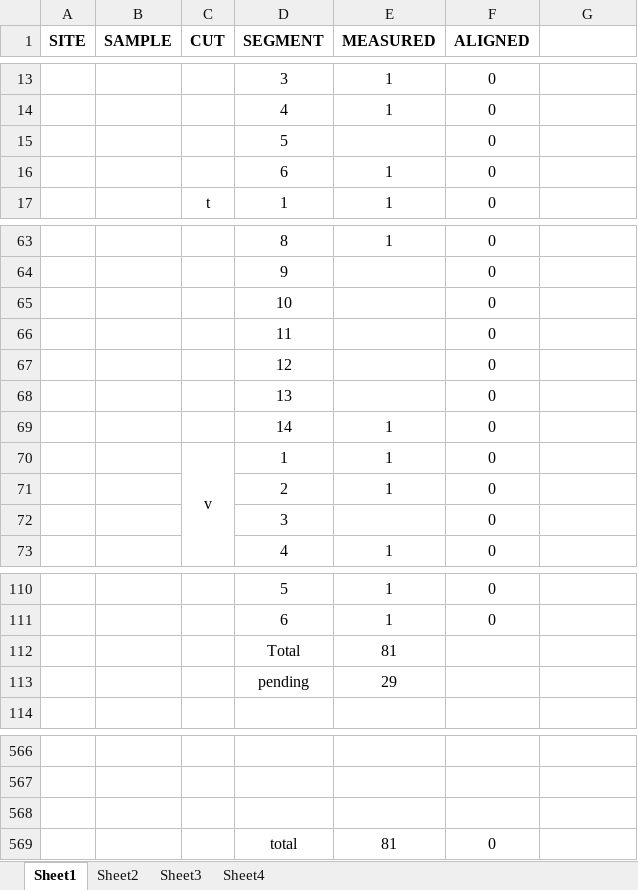
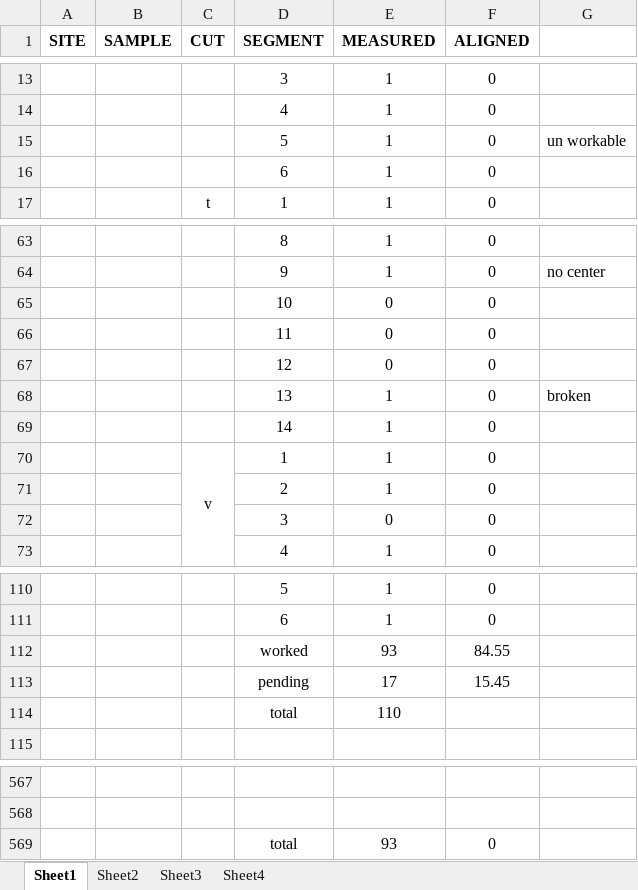
Before and after one commit to zabdi8/fellowship-of-the-growth-rings, an Excel workbook: sample_status.xlsx, sheet Sheet1, drawn as a sheet; only a part is shown, gaps mark what is left out; values as stored, in another font and other column widths than the file's, no borders; conditional formats not drawn; removed rows and columns are numbered as before the commit, all else as after; the diff covers the shown part only; the diff names each change by its address in the sheet, - before the commit and + after, or states it on an @@ line.

```diff
--- a/sample_status.xlsx (sheet Sheet1)
+++ b/sample_status.xlsx (sheet Sheet1)
-E15 (MEASURED): (empty)
+E15 (MEASURED): 1
-G15: (empty)
+G15: un workable
-E64 (MEASURED): (empty)
+E64 (MEASURED): 1
-G64: (empty)
+G64: no center
-E65:E67 (MEASURED): (empty)
+E65:E67 (MEASURED): 0
-E68 (MEASURED): (empty)
+E68 (MEASURED): 1
-G68: (empty)
+G68: broken
-E72 (MEASURED): (empty)
+E72 (MEASURED): 0
-row 112:  |  |  | Total | 81
-row 113:  |  |  | pending | 29
+row 112:  |  |  | worked | 93 | 84.55
+row 113:  |  |  | pending | 17 | 15.45
+row 114:  |  |  | total | 110
-row 568: (empty)
-E569 (MEASURED): 81
+E569 (MEASURED): 93
```
Also changed, not shown: 29 edited cells elsewhere in this sheet, 14 other files.
